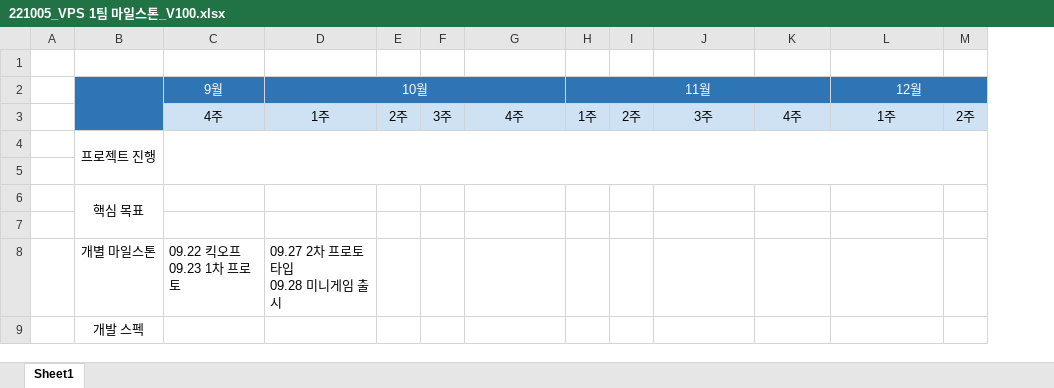
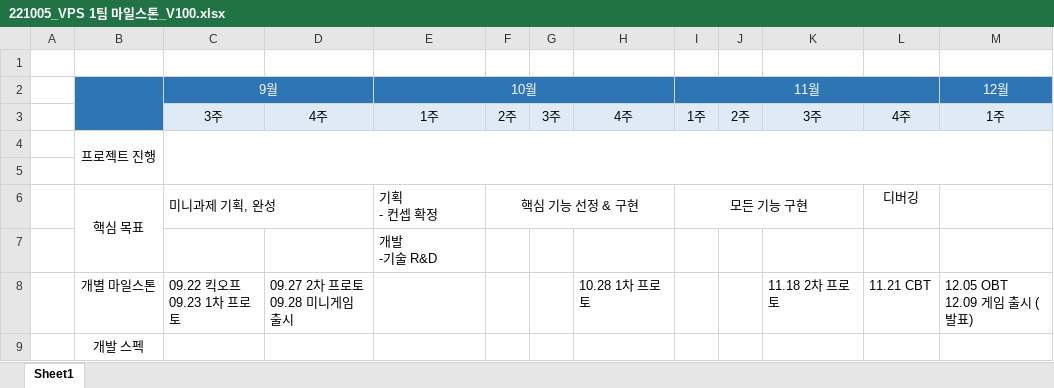
Before and after one commit to Kjaeseong/RocketTeamDocu, an Excel workbook: 일정관리/221005_VPS 1팀 마일스톤_V100.xlsx, sheet Sheet1, drawn as a sheet; values as stored, in another font and other column widths than the file's, no borders; charts and pictures not drawn; removed rows and columns are numbered as before the commit, all else as after; ↵ is a line break in a cell; the diff names each change by its address in the sheet, - before the commit and + after, or states it on an @@ line.

```diff
--- a/일정관리/221005_VPS 1팀 마일스톤_V100.xlsx (sheet Sheet1)
+++ b/일정관리/221005_VPS 1팀 마일스톤_V100.xlsx (sheet Sheet1)
+column D, row 3: 4주
-column M, row 3: 2주
+C2:D2 merged
-L2:M2 merged
-C3 (9월): 4주
+C3 (9월): 3주
-row 6:  | 핵심 목표
-row 6: (empty)
+row 6:  | 핵심 목표 | 미니과제 기획, 완성 |  | 기획 ↵ - 컨셉 확정 | 핵심 기능 선정 & 구현 |  |  | 모든 기능 구현 |  |  | 디버깅
+B6:B7 merged
+C6:D6 merged
+F6:H6 merged
+I6:K6 merged
-row 8:  | 개별 마일스톤 | 09.22 킥오프 ↵ 09.23 1차 프로토 | 09.27 2차 프로토타입 ↵ 09.28 미니게임 출시
+row 7:  |  |  |  | 개발 ↵ -기술 R&D
+row 8:  | 개별 마일스톤 | 09.22 킥오프 ↵ 09.23 1차 프로토 | 09.27 2차 프로토 ↵ 09.28 미니게임 출시 |  |  |  | 10.28 1차 프로토 |  |  | 11.18 2차 프로토 | 11.21 CBT | 12.05 OBT ↵ 12.09 게임 출시 (발표)
```
Also changed, not shown: charts or pictures, 1 other file.
